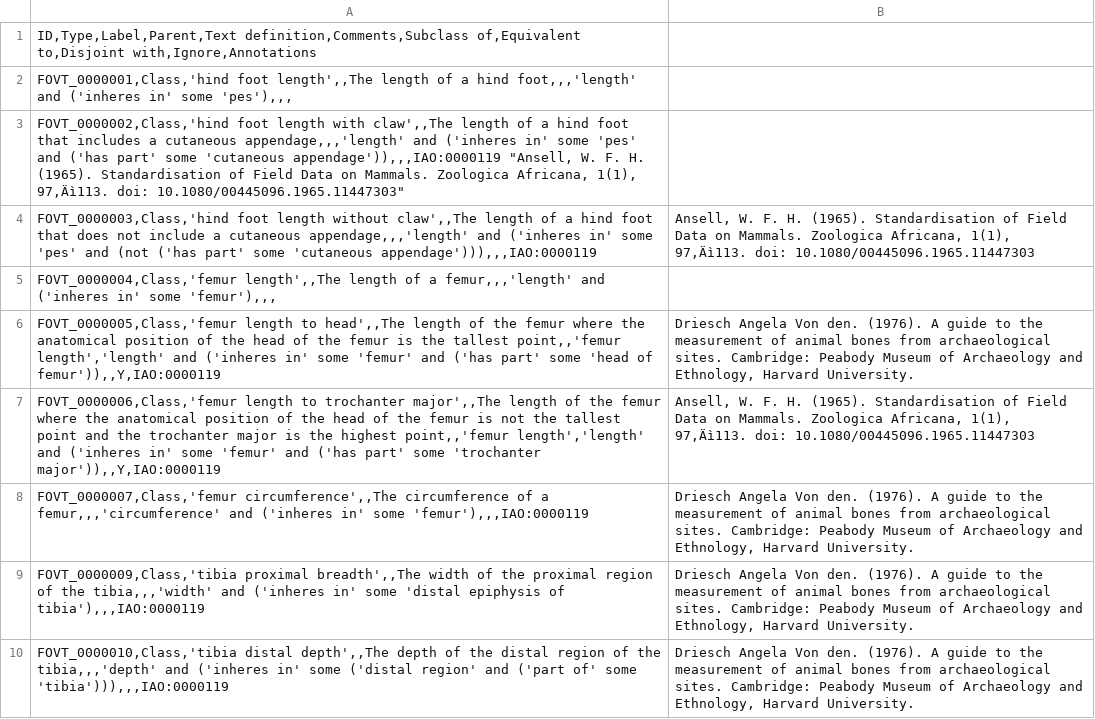
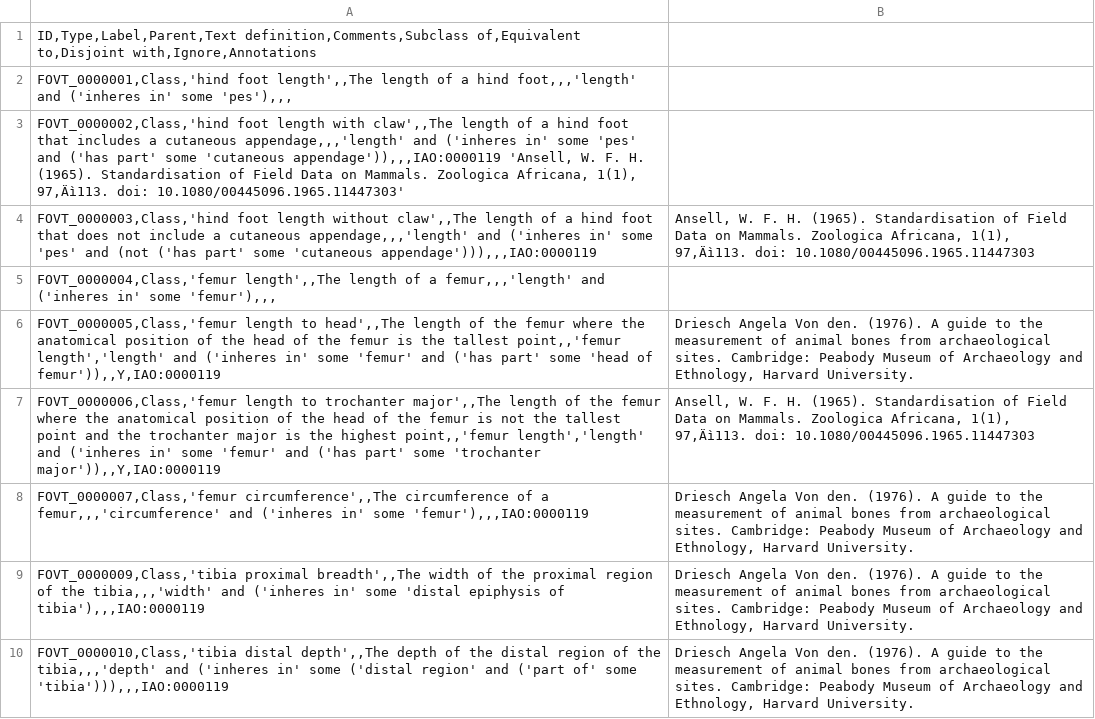
Before and after one commit to futres/fovt, a CSV file: src/entities/fovt_classes.csv, drawn as a sheet; only a part is shown.

Commit message:
Update fovt_classes.csv

```diff
--- a/src/entities/fovt_classes.csv
+++ b/src/entities/fovt_classes.csv
@@ -2,3 +2,3 @@ ID,Type,Label,Parent,Text definition,Comments,Subclass of,Equivalent to,Disjoint
 FOVT_0000001,Class,'hind foot length',,The length of a hind foot,,,'length' and ('inheres in' some 'pes'),,,
-FOVT_0000002,Class,'hind foot length with claw',,The length of a hind foot that includes a cutaneous appendage,,,'length' and ('inheres in' some 'pes' and ('has part' some 'cutaneous appendage')),,,IAO:0000119 "Ansell, W. F. H. (1965). Standardisation of Field Data on Mammals. Zoologica Africana, 1(1), 97‚Äì113. doi: 10.1080/00445096.1965.11447303"
+FOVT_0000002,Class,'hind foot length with claw',,The length of a hind foot that includes a cutaneous appendage,,,'length' and ('inheres in' some 'pes' and ('has part' some 'cutaneous appendage')),,,IAO:0000119 'Ansell, W. F. H. (1965). Standardisation of Field Data on Mammals. Zoologica Africana, 1(1), 97‚Äì113. doi: 10.1080/00445096.1965.11447303'
 FOVT_0000003,Class,'hind foot length without claw',,The length of a hind foot that does not include a cutaneous appendage,,,'length' and ('inheres in' some 'pes' and (not ('has part' some 'cutaneous appendage'))),,,IAO:0000119; Ansell, W. F. H. (1965). Standardisation of Field Data on Mammals. Zoologica Africana, 1(1), 97‚Äì113. doi: 10.1080/00445096.1965.11447303
```
